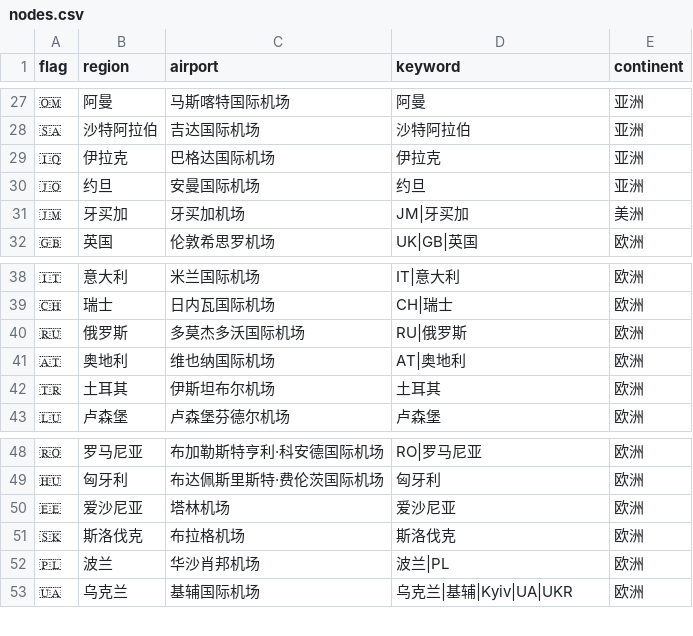
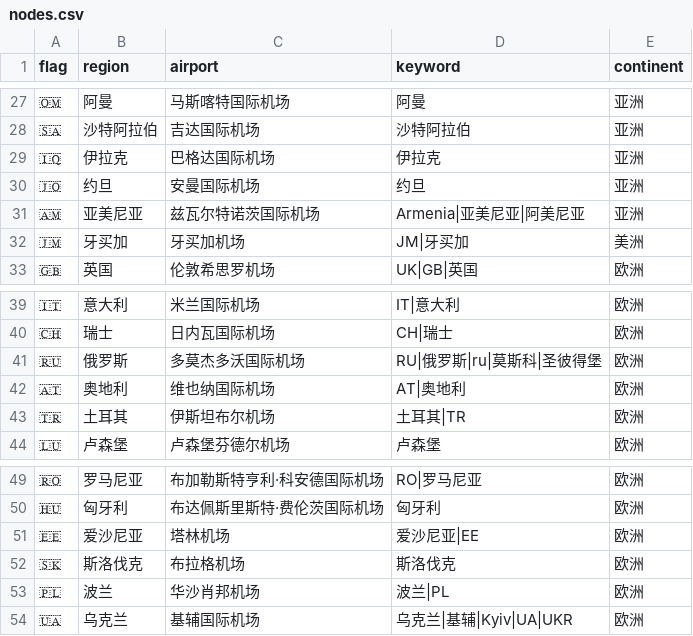
Before and after one commit to YaoYinYing/AnyRelay, a CSV file: data/nodes.csv, drawn as a sheet; only a part is shown, gaps mark what is left out.

```diff
--- a/data/nodes.csv
+++ b/data/nodes.csv
@@ -30,2 +30,3 @@ flag,region,airport,keyword,continent
 🇯🇴,约旦,安曼国际机场,"约旦",亚洲
+🇦🇲,亚美尼亚,兹瓦尔特诺茨国际机场,"Armenia|亚美尼亚|阿美尼亚",亚洲
 🇯🇲,牙买加,牙买加机场,"JM|牙买加",美洲
@@ -39,5 +40,5 @@ flag,region,airport,keyword,continent
 🇨🇭,瑞士,日内瓦国际机场,"CH|瑞士",欧洲
-🇷🇺,俄罗斯,多莫杰多沃国际机场,"RU|俄罗斯",欧洲
+🇷🇺,俄罗斯,多莫杰多沃国际机场,"RU|俄罗斯|ru|莫斯科|圣彼得堡",欧洲
 🇦🇹,奥地利,维也纳国际机场,"AT|奥地利",欧洲
-🇹🇷,土耳其,伊斯坦布尔机场,"土耳其",欧洲
+🇹🇷,土耳其,伊斯坦布尔机场,"土耳其|TR",欧洲
 🇱🇺,卢森堡,卢森堡芬德尔机场,"卢森堡",欧洲
@@ -49,3 +50,3 @@ flag,region,airport,keyword,continent
 🇭🇺,匈牙利,布达佩斯里斯特·费伦茨国际机场,"匈牙利",欧洲
-🇪🇪,爱沙尼亚,塔林机场,"爱沙尼亚",欧洲
+🇪🇪,爱沙尼亚,塔林机场,"爱沙尼亚|EE",欧洲
 🇸🇰,斯洛伐克,布拉格机场,"斯洛伐克",欧洲
```
Also changed, not shown: 2 other files.
